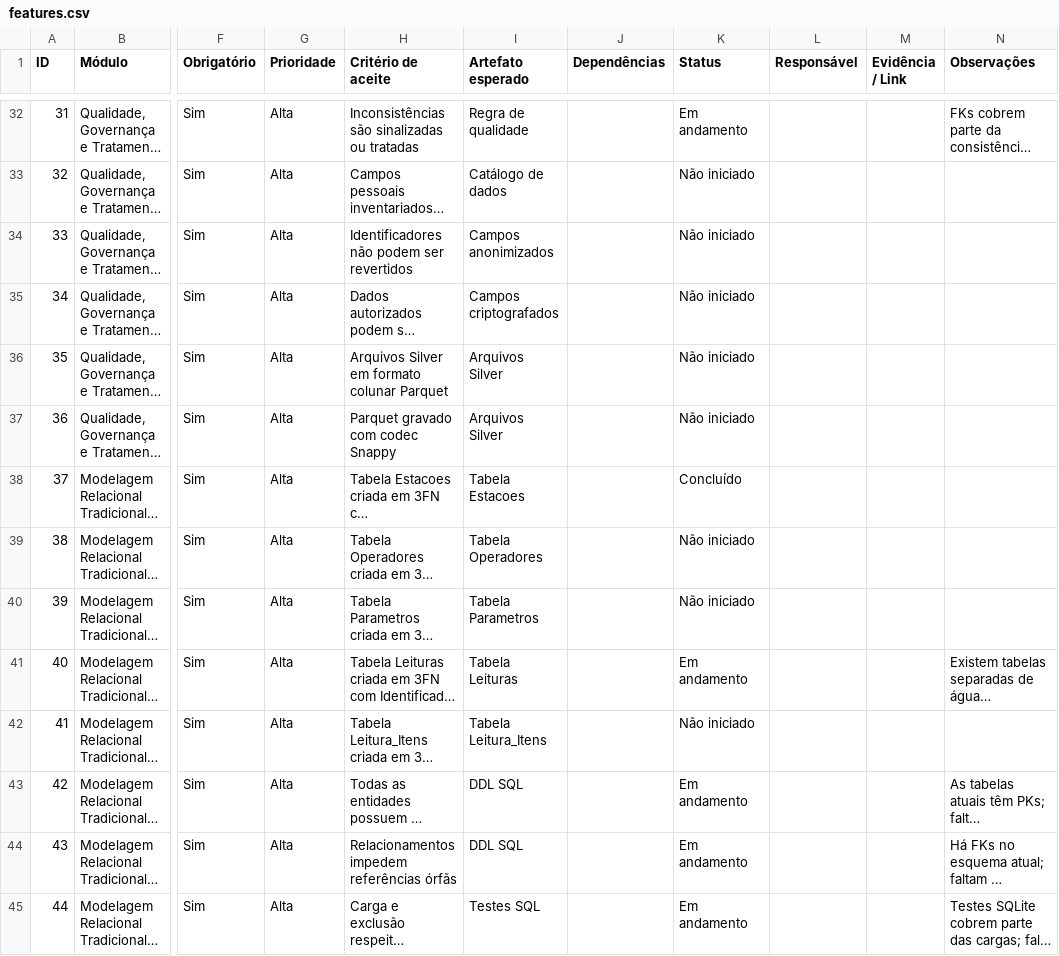
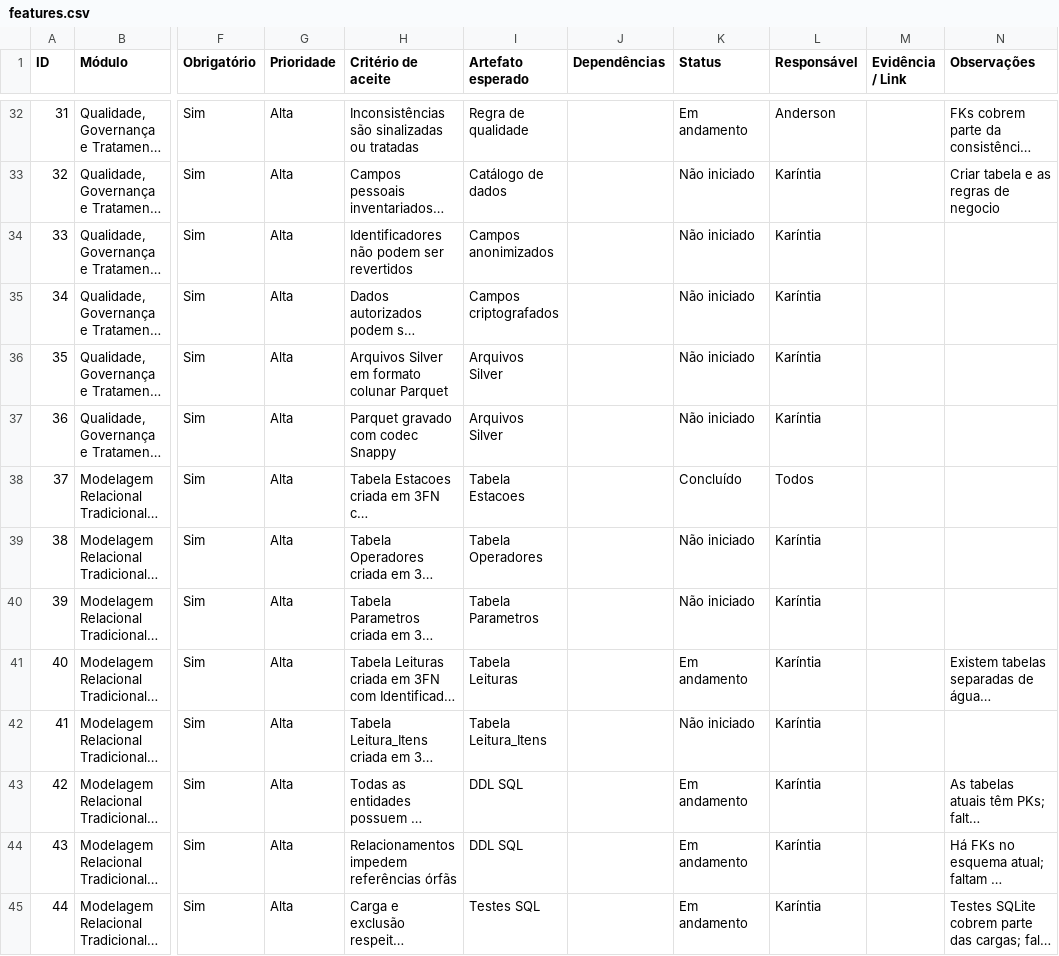
Before and after one commit to karintialuisa/meteorological-pycorders, a CSV file: features.csv, drawn as a sheet; only a part is shown, gaps mark what is left out; long unchanged cells end in …; the diff covers the shown part only; the diff names each change by its address in the sheet, - before the commit and + after, or states it on an @@ line.

```diff
--- a/features.csv
+++ b/features.csv
-L32 (Responsável): (empty)
+L32 (Responsável): Anderson
-L33:L37 (Responsável): (empty)
+L33:L37 (Responsável): Karíntia
-N33 (Observações): (empty)
+N33 (Observações): Criar tabela e as regras de negocio
-L38 (Responsável): (empty)
+L38 (Responsável): Todos
-L39:L45 (Responsável): (empty)
+L39:L45 (Responsável): Karíntia
```
Also changed, not shown: 111 edited cells elsewhere in this file.
